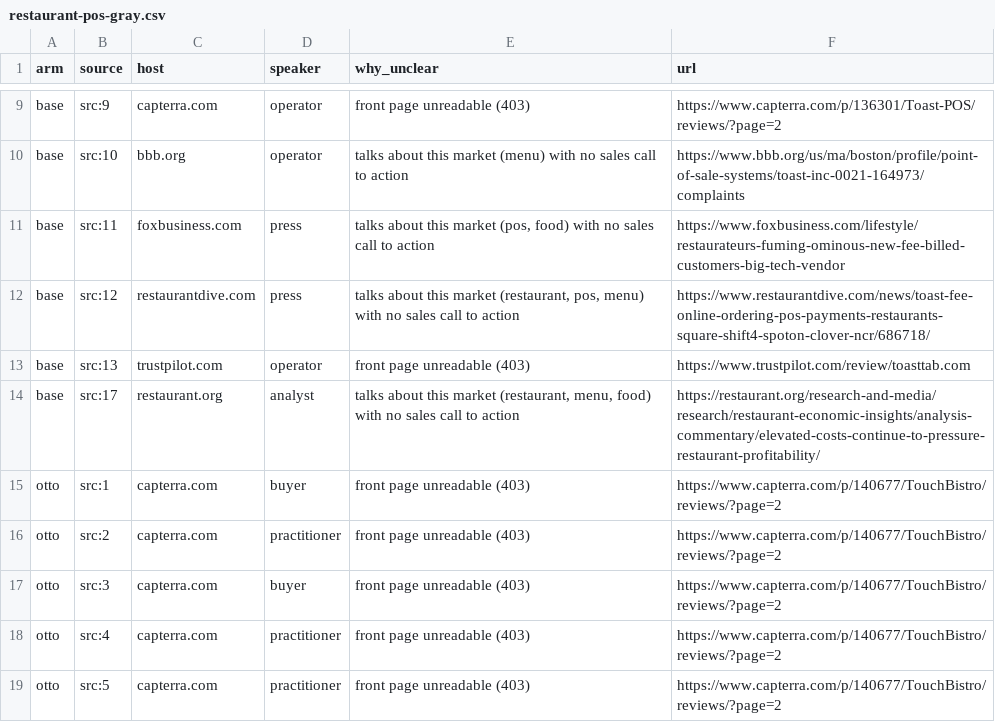
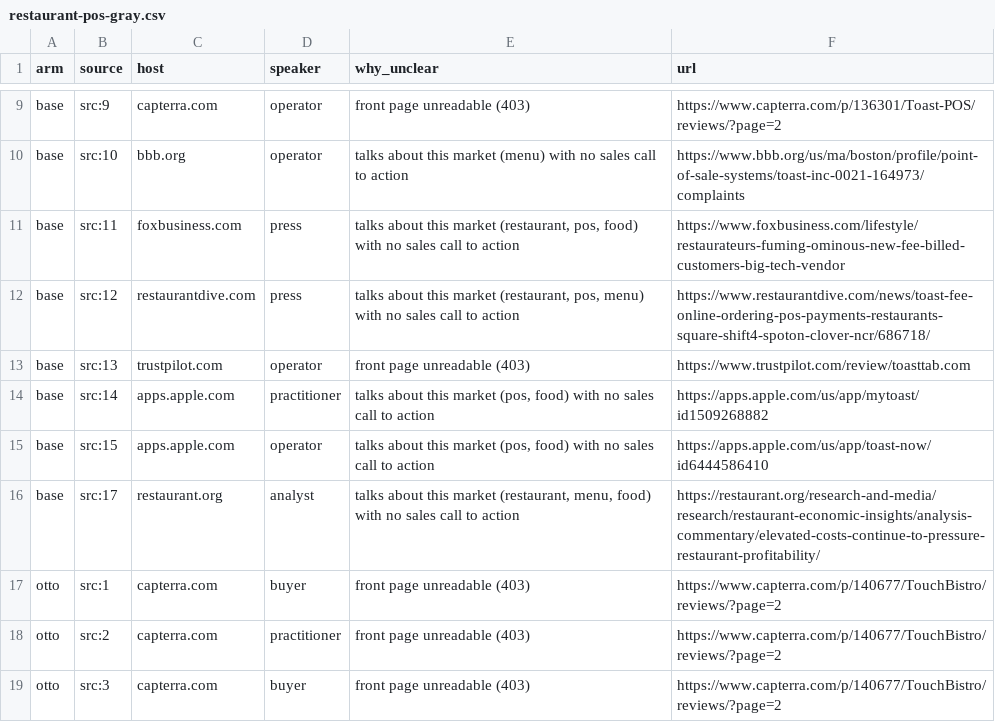
Before and after one commit to rahulnkm/otto-source-quality-eval, a CSV file: results/restaurant-pos-gray.csv, drawn as a sheet; only a part is shown, gaps mark what is left out; the shorter side is filled out with more unchanged rows.

```diff
--- a/results/restaurant-pos-gray.csv
+++ b/results/restaurant-pos-gray.csv
@@ -10,5 +10,7 @@ base,src:9,capterra.com,operator,"front page unreadable (403)",https://www.capte
 base,src:10,bbb.org,operator,"talks about this market (menu) with no sales call to action",https://www.bbb.org/us/ma/boston/profile/point-of-sale-systems/toast-inc-0021-164973/complaints
-base,src:11,foxbusiness.com,press,"talks about this market (pos, food) with no sales call to action",https://www.foxbusiness.com/lifestyle/restaurateurs-fuming-ominous-new-fee-billed-customers-big-tech-vendor
+base,src:11,foxbusiness.com,press,"talks about this market (restaurant, pos, food) with no sales call to action",https://www.foxbusiness.com/lifestyle/restaurateurs-fuming-ominous-new-fee-billed-customers-big-tech-vendor
 base,src:12,restaurantdive.com,press,"talks about this market (restaurant, pos, menu) with no sales call to action",https://www.restaurantdive.com/news/toast-fee-online-ordering-pos-payments-restaurants-square-shift4-spoton-clover-ncr/686718/
 base,src:13,trustpilot.com,operator,"front page unreadable (403)",https://www.trustpilot.com/review/toasttab.com
+base,src:14,apps.apple.com,practitioner,"talks about this market (pos, food) with no sales call to action",https://apps.apple.com/us/app/mytoast/id1509268882
+base,src:15,apps.apple.com,operator,"talks about this market (pos, food) with no sales call to action",https://apps.apple.com/us/app/toast-now/id6444586410
 base,src:17,restaurant.org,analyst,"talks about this market (restaurant, menu, food) with no sales call to action",https://restaurant.org/research-and-media/research/restaurant-economic-insights/analysis-commentary/elevated-costs-continue-to-pressure-restaurant-profitability/
```
Also changed, not shown: results/crm-gray.csv, results/fitness-gray.csv, 34 other files.
